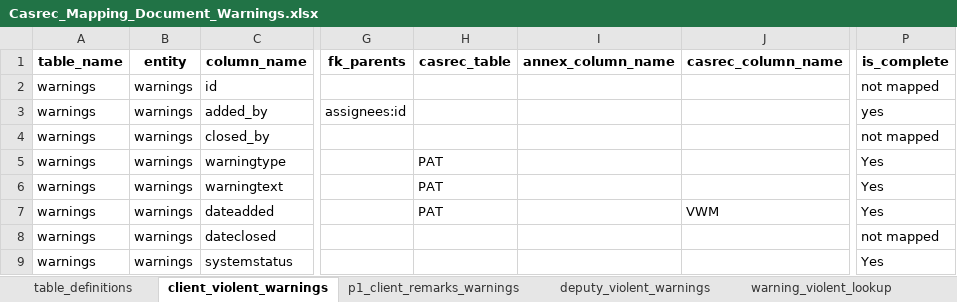
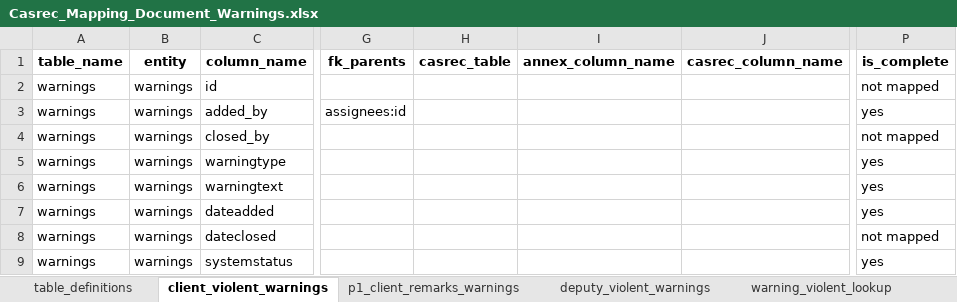
Before and after one commit to ministryofjustice/opg-data-casrec-migration, an Excel workbook: migration_steps/shared/mapping_spreadsheet/Casrec_Mapping_Document_Warnings.xlsx, sheet client_violent_warnings, drawn as a sheet; only a part is shown, gaps mark what is left out; values as stored, in another font and other column widths than the file's, no borders; the diff names each change by its address in the sheet, - before the commit and + after, or states it on an @@ line.

Commit message:
Fix other erroneous mappings
* Some of the warnings tables had is_complete=Yes. This means they
  were previously excluded from validation. When I made the change
  to recognise these fields as being complete and mapped, the
  validation SQL failed, as the casrec_table was set for these
  fields in the spreadsheet, but casrec_column_name was not. By
  removing values from both of these columns in the spreadsheet,
  the default is used to construct the validation SQL.
* The finance_ledger spreadsheet had is_complete=YES for the reference
  field. This was not correctly treated as is_complete=yes, so the
  field was being ignored in the validation SQL. Once this changed so
  that it was included, the validation failed, as the reference
  field is populated with a UUID. By ignoring this during validation,
  we are still able to auto-generate the validation SQL for this table.

```diff
--- a/migration_steps/shared/mapping_spreadsheet/Casrec_Mapping_Document_Warnings.xlsx (sheet client_violent_warnings)
+++ b/migration_steps/shared/mapping_spreadsheet/Casrec_Mapping_Document_Warnings.xlsx (sheet client_violent_warnings)
-H5:H7 (casrec_table): PAT
+H5:H7 (casrec_table): (empty)
-P5:P7 (is_complete): Yes
+P5:P7 (is_complete): yes
-J7 (casrec_column_name): VWM
+J7 (casrec_column_name): (empty)
-P9 (is_complete): Yes
+P9 (is_complete): yes
```
Also changed, not shown: sheet deputy_special_warnings, sheet deputy_violent_warnings, sheet client_special_warnings, sheet client_saarcheck_warnings, sheet client_nodebtchase_warnings, migration_steps/shared/mapping_spreadsheet/Casrec_Mapping_Document_Ledger.xlsx, 7 other files.
